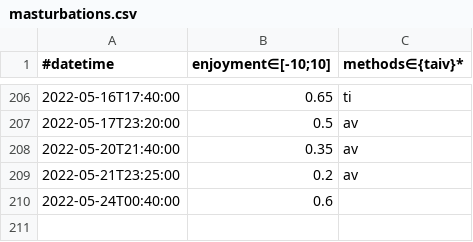
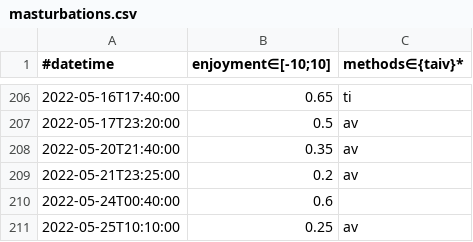
Before and after one commit to niplav/niplav.github.io, a CSV file: data/masturbations.csv, drawn as a sheet; only a part is shown, gaps mark what is left out.

```diff
--- a/data/masturbations.csv
+++ b/data/masturbations.csv
@@ -210 +210,2 @@
 2022-05-24T00:40:00,0.6,
+2022-05-25T10:10:00,0.25,av
```
Also changed, not shown: 5 other files.
